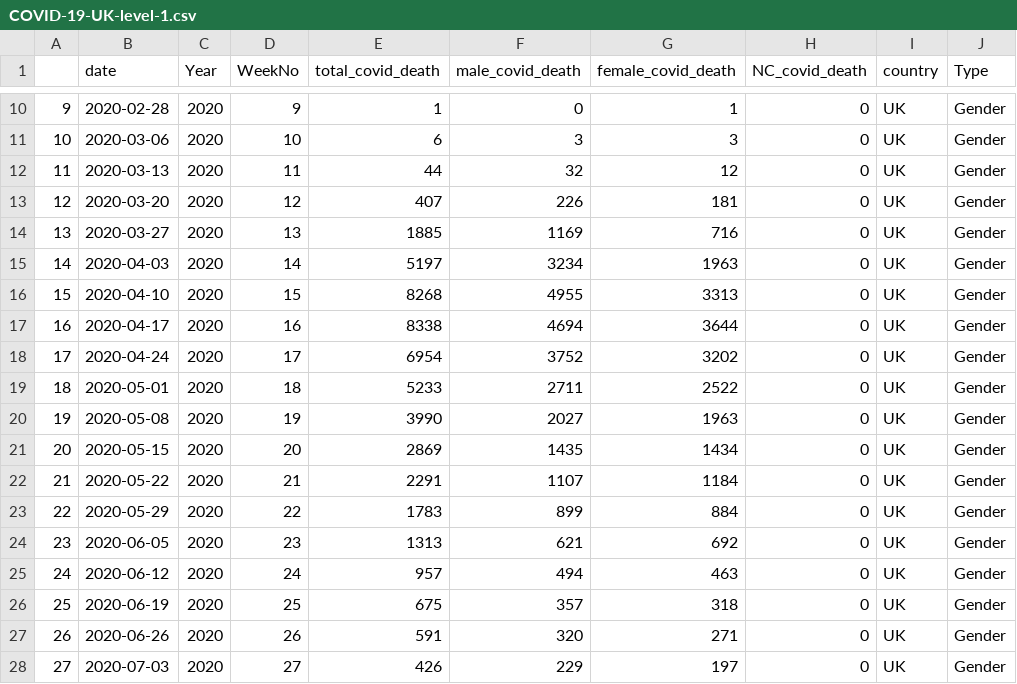
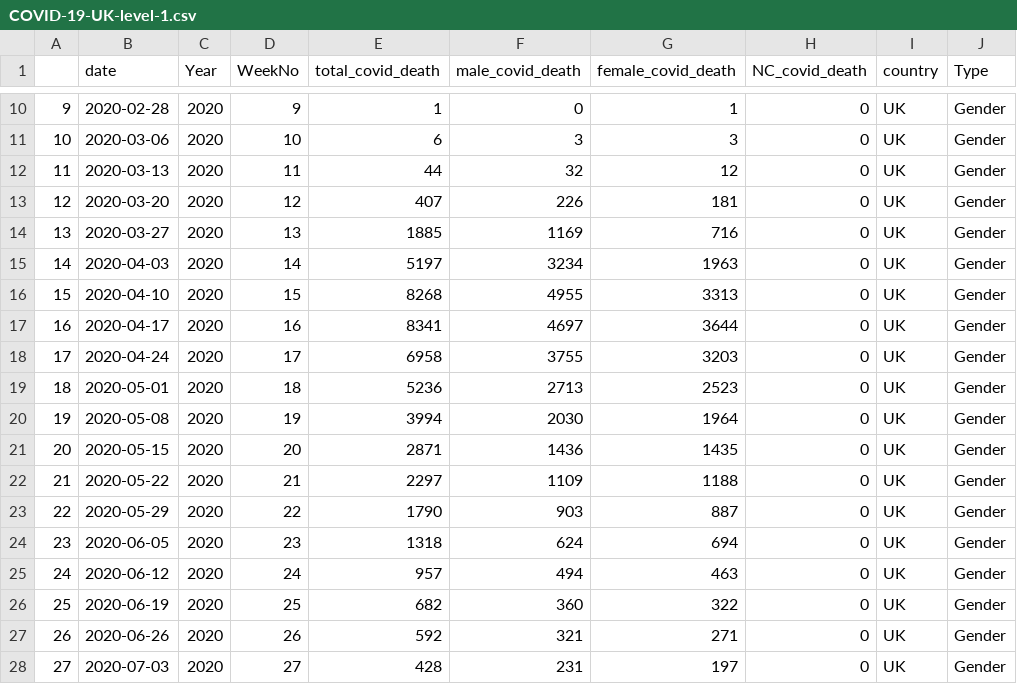
Before and after one commit to harjew/COVID-19-Data, a CSV file: covid-data/COVID-19-UK-level-1.csv, drawn as a sheet; only a part is shown, gaps mark what is left out; the diff covers the shown part only.

```diff
--- a/covid-data/COVID-19-UK-level-1.csv
+++ b/covid-data/COVID-19-UK-level-1.csv
@@ -16,13 +16,13 @@
 "15";2020-04-10;2020;15;8268;4955;3313;0;"UK";"Gender"
-"16";2020-04-17;2020;16;8338;4694;3644;0;"UK";"Gender"
-"17";2020-04-24;2020;17;6954;3752;3202;0;"UK";"Gender"
-"18";2020-05-01;2020;18;5233;2711;2522;0;"UK";"Gender"
-"19";2020-05-08;2020;19;3990;2027;1963;0;"UK";"Gender"
-"20";2020-05-15;2020;20;2869;1435;1434;0;"UK";"Gender"
-"21";2020-05-22;2020;21;2291;1107;1184;0;"UK";"Gender"
-"22";2020-05-29;2020;22;1783;899;884;0;"UK";"Gender"
-"23";2020-06-05;2020;23;1313;621;692;0;"UK";"Gender"
+"16";2020-04-17;2020;16;8341;4697;3644;0;"UK";"Gender"
+"17";2020-04-24;2020;17;6958;3755;3203;0;"UK";"Gender"
+"18";2020-05-01;2020;18;5236;2713;2523;0;"UK";"Gender"
+"19";2020-05-08;2020;19;3994;2030;1964;0;"UK";"Gender"
+"20";2020-05-15;2020;20;2871;1436;1435;0;"UK";"Gender"
+"21";2020-05-22;2020;21;2297;1109;1188;0;"UK";"Gender"
+"22";2020-05-29;2020;22;1790;903;887;0;"UK";"Gender"
+"23";2020-06-05;2020;23;1318;624;694;0;"UK";"Gender"
 "24";2020-06-12;2020;24;957;494;463;0;"UK";"Gender"
-"25";2020-06-19;2020;25;675;357;318;0;"UK";"Gender"
-"26";2020-06-26;2020;26;591;320;271;0;"UK";"Gender"
-"27";2020-07-03;2020;27;426;229;197;0;"UK";"Gender"
+"25";2020-06-19;2020;25;682;360;322;0;"UK";"Gender"
+"26";2020-06-26;2020;26;592;321;271;0;"UK";"Gender"
+"27";2020-07-03;2020;27;428;231;197;0;"UK";"Gender"
```
Also changed, not shown: 3 added rows and 90 edited cells elsewhere in this file, covid-data/COVID-19-BELGIUM-level-1.csv, covid-data/COVID-19-GERMANY-level-1.csv, 8 other files.
